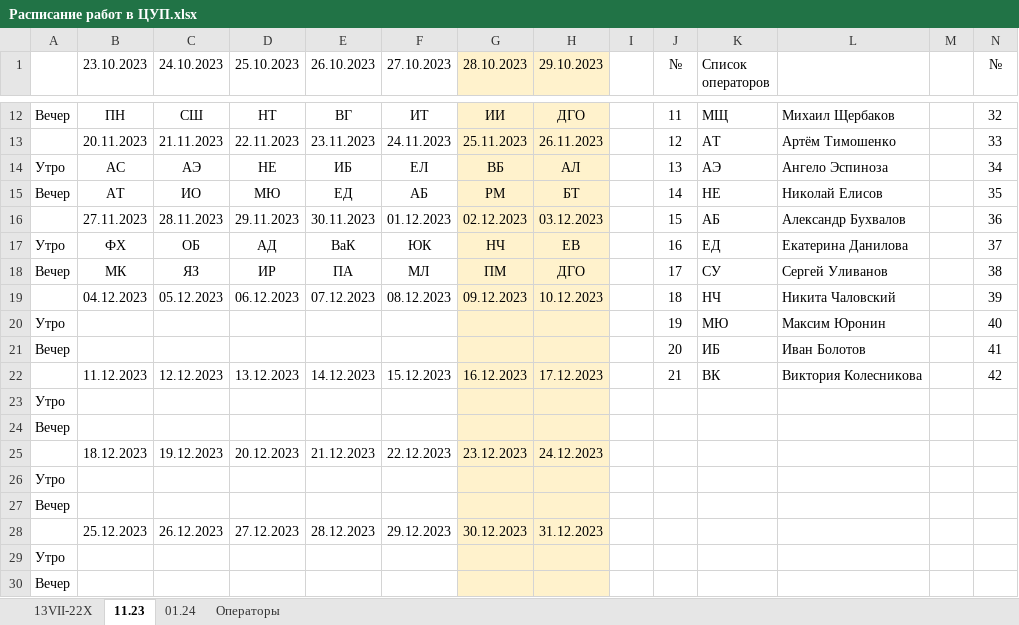
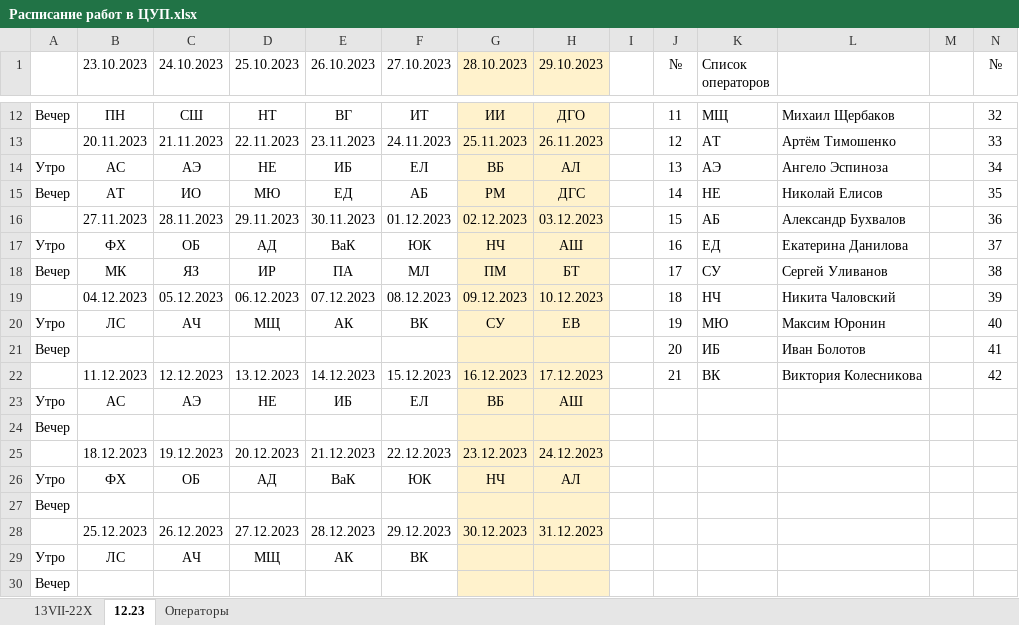
Before and after one commit to nstitov/NewOrbitron, an Excel workbook: Расписание работ в ЦУП.xlsx, sheet 12.23, drawn as a sheet; only a part is shown, gaps mark what is left out; values as stored, in another font and other column widths than the file's, no borders; removed rows and columns are numbered as before the commit, all else as after; rows hold the shown columns only; the diff names each change by its address in the sheet, - before the commit and + after, or states it on an @@ line.

```diff
--- a/Расписание работ в ЦУП.xlsx (sheet 12.23)
+++ b/Расписание работ в ЦУП.xlsx (sheet 12.23)
-sheet tab: 11.23
+sheet tab: 12.23
-sheet tab: 01.24
-H15 (29.10.2023): БТ
+H15 (29.10.2023): ДГС
-H17 (29.10.2023): ЕВ
+H17 (29.10.2023): АШ
-H18 (29.10.2023): ДГО
+H18 (29.10.2023): БТ
-B20 (23.10.2023): (empty)
+B20 (23.10.2023): ЛС
-C20 (24.10.2023): (empty)
+C20 (24.10.2023): АЧ
-D20 (25.10.2023): (empty)
+D20 (25.10.2023): МЩ
-E20 (26.10.2023): (empty)
+E20 (26.10.2023): АК
-F20 (27.10.2023): (empty)
+F20 (27.10.2023): ВК
-G20 (28.10.2023): (empty)
+G20 (28.10.2023): СУ
-H20 (29.10.2023): (empty)
+H20 (29.10.2023): ЕВ
-row 23: Утро
+row 23: Утро | АС | АЭ | НЕ | ИБ | ЕЛ | ВБ | АШ
-row 26: Утро
+row 26: Утро | ФХ | ОБ | АД | ВаК | ЮК | НЧ | АЛ
-row 29: Утро
+row 29: Утро | ЛС | АЧ | МЩ | АК | ВК
```
Also changed, not shown: 2 other files.
